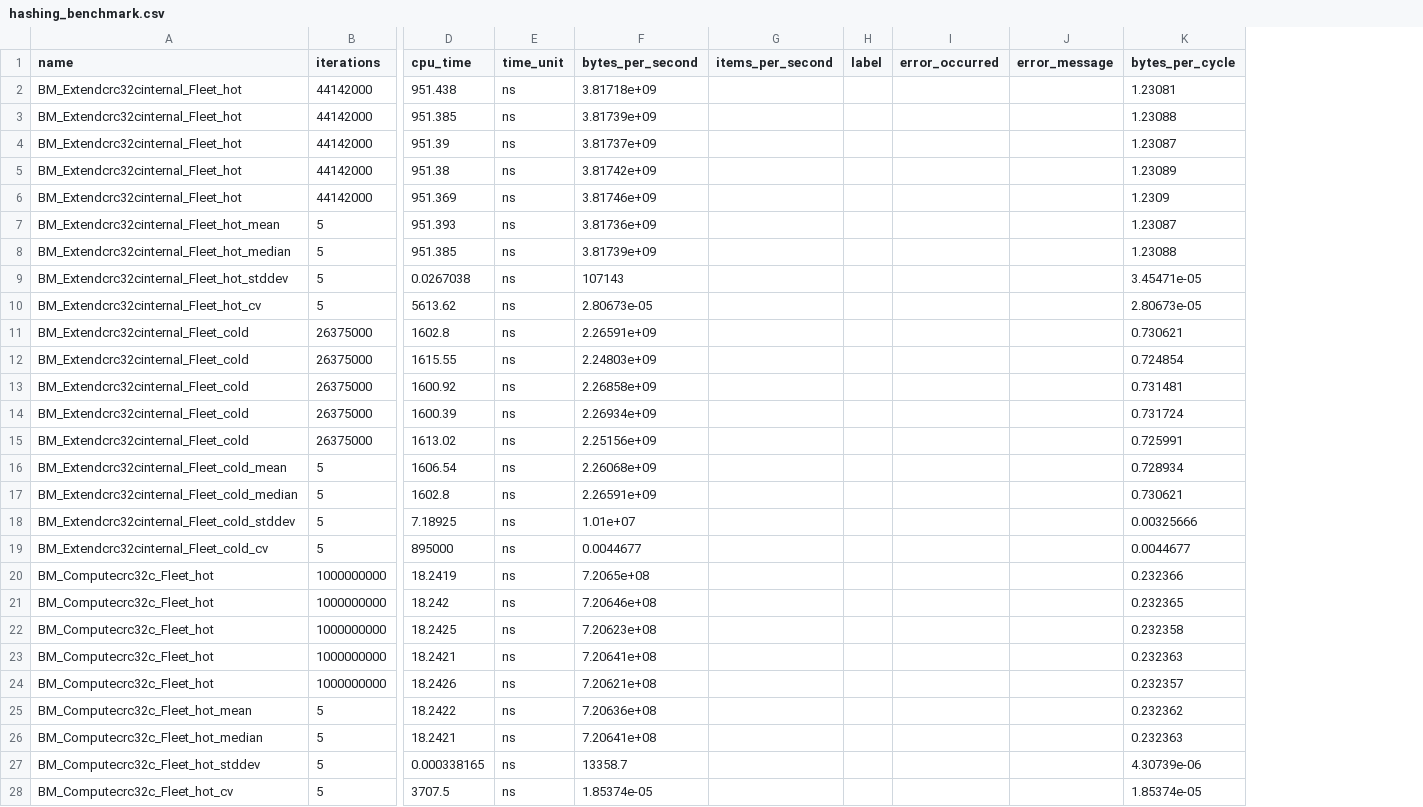
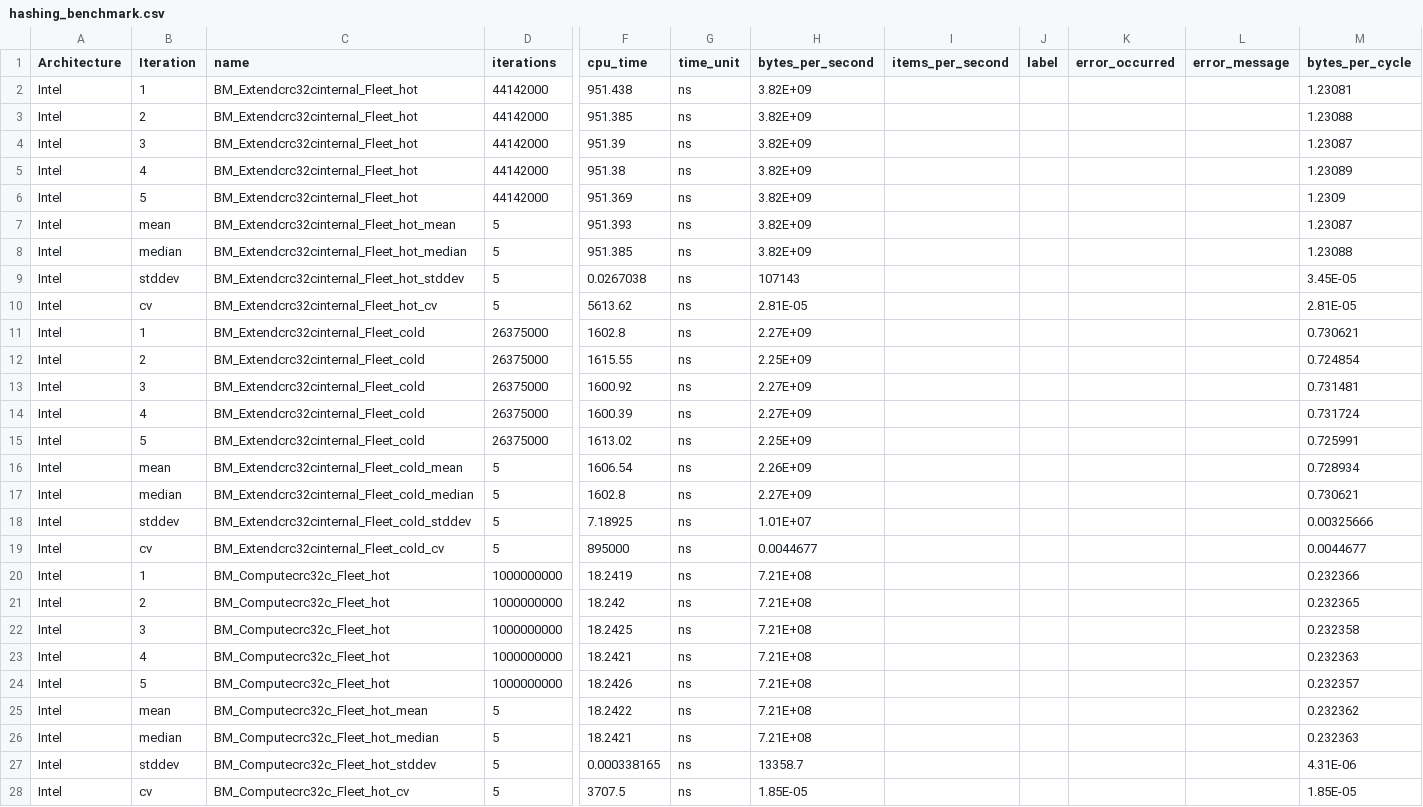
Before and after one commit to BatelOved/Analyzing-DataCenter-Workloads, a CSV file: src/results/fleetbench/hasing/hashing_benchmark.csv, drawn as a sheet; only a part is shown, gaps mark what is left out; addresses are those after the commit; the diff covers the shown part only; the diff names each change by its address in the sheet, - before the commit and + after, or states it on an @@ line.

```diff
--- a/src/results/fleetbench/hasing/hashing_benchmark.csv
+++ b/src/results/fleetbench/hasing/hashing_benchmark.csv
+column A (Architecture), rows 2-28: all Intel
+column B (Iteration), rows 2-28: 1 | 2 | 3 | 4 | 5 | mean | median | stddev | cv | 1 | 2 | 3 | 4 | 5 | mean | median | stddev | cv | 1 | 2 | 3 | 4 | 5 | mean | median | stddev | cv
-H2 (bytes_per_second): 3.81718e+09
+H2 (bytes_per_second): 3.82E+09
-H3 (bytes_per_second): 3.81739e+09
+H3 (bytes_per_second): 3.82E+09
-H4 (bytes_per_second): 3.81737e+09
+H4 (bytes_per_second): 3.82E+09
-H5 (bytes_per_second): 3.81742e+09
+H5 (bytes_per_second): 3.82E+09
-H6 (bytes_per_second): 3.81746e+09
+H6 (bytes_per_second): 3.82E+09
-H7 (bytes_per_second): 3.81736e+09
+H7 (bytes_per_second): 3.82E+09
-H8 (bytes_per_second): 3.81739e+09
+H8 (bytes_per_second): 3.82E+09
-M9 (bytes_per_cycle): 3.45471e-05
+M9 (bytes_per_cycle): 3.45E-05
-H10 (bytes_per_second): 2.80673e-05
+H10 (bytes_per_second): 2.81E-05
-M10 (bytes_per_cycle): 2.80673e-05
+M10 (bytes_per_cycle): 2.81E-05
-H11 (bytes_per_second): 2.26591e+09
+H11 (bytes_per_second): 2.27E+09
-H12 (bytes_per_second): 2.24803e+09
+H12 (bytes_per_second): 2.25E+09
-H13 (bytes_per_second): 2.26858e+09
+H13 (bytes_per_second): 2.27E+09
-H14 (bytes_per_second): 2.26934e+09
+H14 (bytes_per_second): 2.27E+09
-H15 (bytes_per_second): 2.25156e+09
+H15 (bytes_per_second): 2.25E+09
-H16 (bytes_per_second): 2.26068e+09
+H16 (bytes_per_second): 2.26E+09
-H17 (bytes_per_second): 2.26591e+09
+H17 (bytes_per_second): 2.27E+09
-H18 (bytes_per_second): 1.01e+07
+H18 (bytes_per_second): 1.01E+07
-H20 (bytes_per_second): 7.2065e+08
+H20 (bytes_per_second): 7.21E+08
-H21 (bytes_per_second): 7.20646e+08
+H21 (bytes_per_second): 7.21E+08
-H22 (bytes_per_second): 7.20623e+08
+H22 (bytes_per_second): 7.21E+08
-H23 (bytes_per_second): 7.20641e+08
+H23 (bytes_per_second): 7.21E+08
-H24 (bytes_per_second): 7.20621e+08
+H24 (bytes_per_second): 7.21E+08
-H25 (bytes_per_second): 7.20636e+08
+H25 (bytes_per_second): 7.21E+08
-H26 (bytes_per_second): 7.20641e+08
+H26 (bytes_per_second): 7.21E+08
-M27 (bytes_per_cycle): 4.30739e-06
+M27 (bytes_per_cycle): 4.31E-06
-H28 (bytes_per_second): 1.85374e-05
+H28 (bytes_per_second): 1.85E-05
-M28 (bytes_per_cycle): 1.85374e-05
+M28 (bytes_per_cycle): 1.85E-05
```
Also changed, not shown: 25 edited cells elsewhere in this file, src/results/fleetbench/libc/mem_benchmark.csv, src/results/fleetbench/proto/proto_benchmark.csv, 31 other files.
